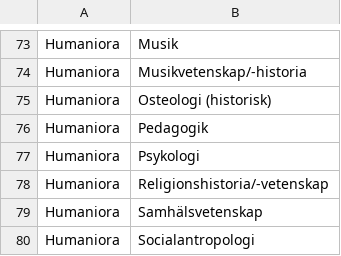
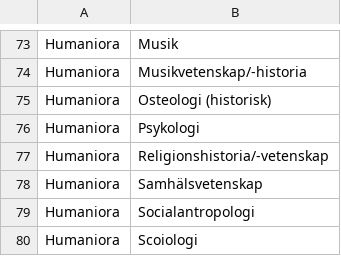
Before and after one commit to MansMeg/DIK_analys, a CSV file: Classification/Utbildningsgrupper.csv, drawn as a sheet; only a part is shown, gaps mark what is left out; the shorter side is filled out with more unchanged rows.

Commit message:
Update Utbildningsgrupper.csv
Tagit bort dubblett pedagogik,

```diff
--- a/Classification/Utbildningsgrupper.csv
+++ b/Classification/Utbildningsgrupper.csv
@@ -75,3 +75,2 @@
 "Humaniora","Osteologi (historisk)"
-"Humaniora","Pedagogik"
 "Humaniora","Psykologi"
```
